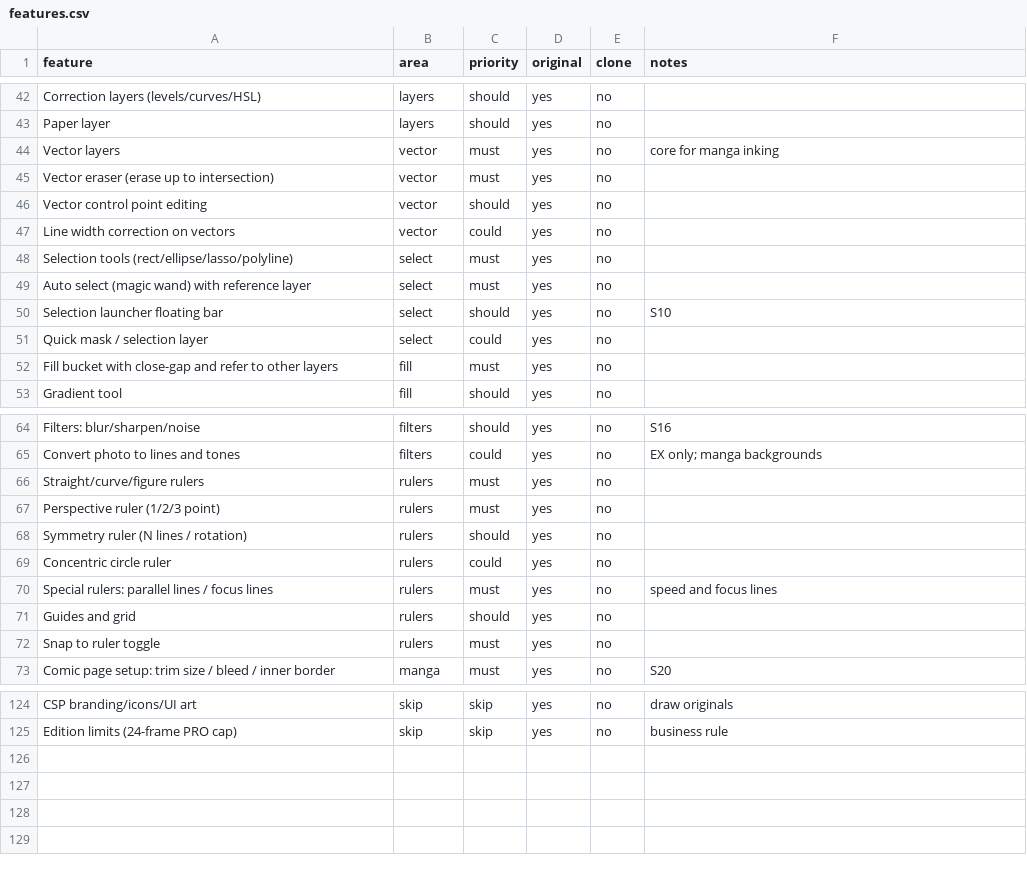
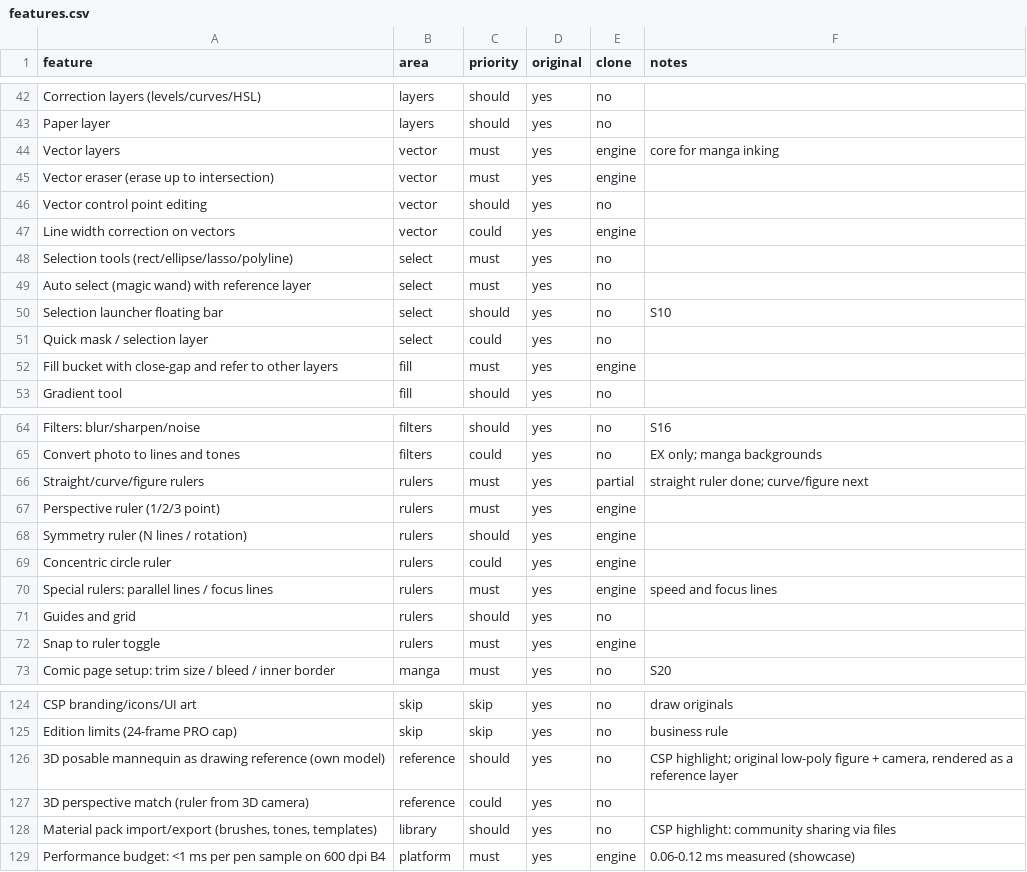
Before and after one commit to NotJuu/Inkstudio, a CSV file: replica/features.csv, drawn as a sheet; only a part is shown, gaps mark what is left out; the diff covers the shown part only.

```diff
--- a/replica/features.csv
+++ b/replica/features.csv
@@ -43,6 +43,6 @@ Correction layers (levels/curves/HSL),layers,should,yes,no,
 Paper layer,layers,should,yes,no,
-Vector layers,vector,must,yes,no,core for manga inking
-Vector eraser (erase up to intersection),vector,must,yes,no,
+Vector layers,vector,must,yes,engine,core for manga inking
+Vector eraser (erase up to intersection),vector,must,yes,engine,
 Vector control point editing,vector,should,yes,no,
-Line width correction on vectors,vector,could,yes,no,
+Line width correction on vectors,vector,could,yes,engine,
 Selection tools (rect/ellipse/lasso/polyline),select,must,yes,no,
@@ -51,3 +51,3 @@ Selection launcher floating bar,select,should,yes,no,S10
 Quick mask / selection layer,select,could,yes,no,
-Fill bucket with close-gap and refer to other layers,fill,must,yes,no,
+Fill bucket with close-gap and refer to other layers,fill,must,yes,engine,
 Gradient tool,fill,should,yes,no,
@@ -65,9 +65,9 @@ Filters: blur/sharpen/noise,filters,should,yes,no,S16
 Convert photo to lines and tones,filters,could,yes,no,EX only; manga backgrounds
-Straight/curve/figure rulers,rulers,must,yes,no,
-Perspective ruler (1/2/3 point),rulers,must,yes,no,
-Symmetry ruler (N lines / rotation),rulers,should,yes,no,
-Concentric circle ruler,rulers,could,yes,no,
-Special rulers: parallel lines / focus lines,rulers,must,yes,no,speed and focus lines
+Straight/curve/figure rulers,rulers,must,yes,partial,straight ruler done; curve/figure next
+Perspective ruler (1/2/3 point),rulers,must,yes,engine,
+Symmetry ruler (N lines / rotation),rulers,should,yes,engine,
+Concentric circle ruler,rulers,could,yes,engine,
+Special rulers: parallel lines / focus lines,rulers,must,yes,engine,speed and focus lines
 Guides and grid,rulers,should,yes,no,
-Snap to ruler toggle,rulers,must,yes,no,
+Snap to ruler toggle,rulers,must,yes,engine,
 Comic page setup: trim size / bleed / inner border,manga,must,yes,no,S20
@@ -125 +125,5 @@ CSP branding/icons/UI art,skip,skip,yes,no,draw originals
 Edition limits (24-frame PRO cap),skip,skip,yes,no,business rule
+3D posable mannequin as drawing reference (own model),reference,should,yes,no,"CSP highlight; original low-poly figure + camera, rendered as a reference layer"
+3D perspective match (ruler from 3D camera),reference,could,yes,no,
+"Material pack import/export (brushes, tones, templates)",library,should,yes,no,CSP highlight: community sharing via files
+Performance budget: <1 ms per pen sample on 600 dpi B4,platform,must,yes,engine,0.06-0.12 ms measured (showcase)
```
Also changed, not shown: 21 edited cells elsewhere in this file, 26 other files.
